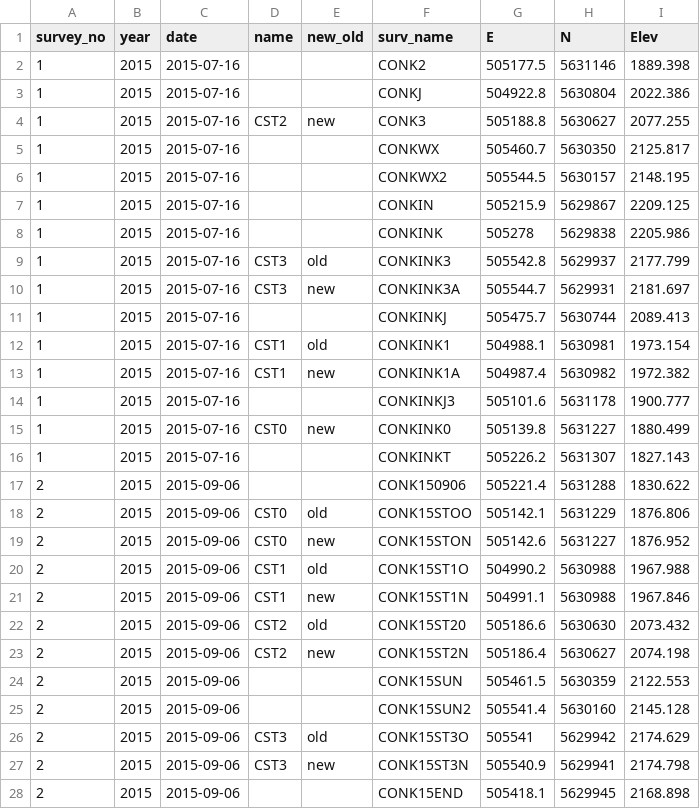
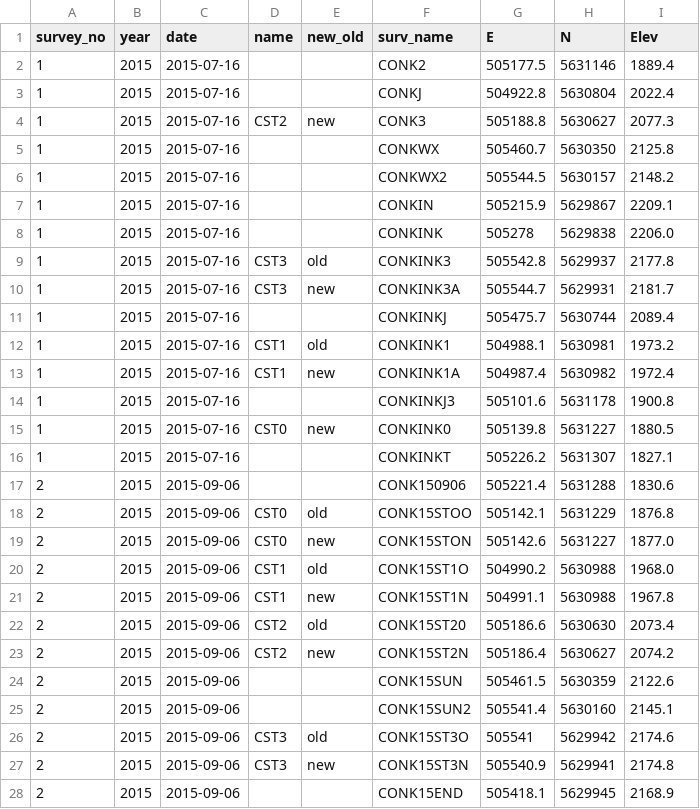
Before and after one commit to bpelto/ice_dynamics, a CSV file: conrad_points.csv, drawn as a sheet; only a part is shown; the diff covers the shown part only.

```diff
--- a/conrad_points.csv
+++ b/conrad_points.csv
@@ -1,28 +1,28 @@
 survey_no,year,date,name,new_old,surv_name,E,N,Elev
-1,2015,2015-07-16,,,CONK2,505177.5,5631146,1889.398
-1,2015,2015-07-16,,,CONKJ,504922.8,5630804,2022.386
-1,2015,2015-07-16,CST2,new,CONK3,505188.8,5630627,2077.255
-1,2015,2015-07-16,,,CONKWX,505460.7,5630350,2125.817
-1,2015,2015-07-16,,,CONKWX2,505544.5,5630157,2148.195
-1,2015,2015-07-16,,,CONKIN,505215.9,5629867,2209.125
-1,2015,2015-07-16,,,CONKINK,505278,5629838,2205.986
-1,2015,2015-07-16,CST3,old,CONKINK3,505542.8,5629937,2177.799
-1,2015,2015-07-16,CST3,new,CONKINK3A,505544.7,5629931,2181.697
-1,2015,2015-07-16,,,CONKINKJ,505475.7,5630744,2089.413
-1,2015,2015-07-16,CST1,old,CONKINK1,504988.1,5630981,1973.154
-1,2015,2015-07-16,CST1,new,CONKINK1A,504987.4,5630982,1972.382
-1,2015,2015-07-16,,,CONKINKJ3,505101.6,5631178,1900.777
-1,2015,2015-07-16,CST0,new,CONKINK0,505139.8,5631227,1880.499
-1,2015,2015-07-16,,,CONKINKT,505226.2,5631307,1827.143
-2,2015,2015-09-06,,,CONK150906,505221.4,5631288,1830.622
-2,2015,2015-09-06,CST0,old,CONK15STOO,505142.1,5631229,1876.806
-2,2015,2015-09-06,CST0,new,CONK15STON,505142.6,5631227,1876.952
-2,2015,2015-09-06,CST1,old,CONK15ST1O,504990.2,5630988,1967.988
-2,2015,2015-09-06,CST1,new,CONK15ST1N,504991.1,5630988,1967.846
-2,2015,2015-09-06,CST2,old,CONK15ST20,505186.6,5630630,2073.432
-2,2015,2015-09-06,CST2,new,CONK15ST2N,505186.4,5630627,2074.198
-2,2015,2015-09-06,,,CONK15SUN,505461.5,5630359,2122.553
-2,2015,2015-09-06,,,CONK15SUN2,505541.4,5630160,2145.128
-2,2015,2015-09-06,CST3,old,CONK15ST3O,505541,5629942,2174.629
-2,2015,2015-09-06,CST3,new,CONK15ST3N,505540.9,5629941,2174.798
-2,2015,2015-09-06,,,CONK15END,505418.1,5629945,2168.898
+1,2015,2015-07-16,,,CONK2,505177.5,5631146,1889.4
+1,2015,2015-07-16,,,CONKJ,504922.8,5630804,2022.4
+1,2015,2015-07-16,CST2,new,CONK3,505188.8,5630627,2077.3
+1,2015,2015-07-16,,,CONKWX,505460.7,5630350,2125.8
+1,2015,2015-07-16,,,CONKWX2,505544.5,5630157,2148.2
+1,2015,2015-07-16,,,CONKIN,505215.9,5629867,2209.1
+1,2015,2015-07-16,,,CONKINK,505278,5629838,2206.0
+1,2015,2015-07-16,CST3,old,CONKINK3,505542.8,5629937,2177.8
+1,2015,2015-07-16,CST3,new,CONKINK3A,505544.7,5629931,2181.7
+1,2015,2015-07-16,,,CONKINKJ,505475.7,5630744,2089.4
+1,2015,2015-07-16,CST1,old,CONKINK1,504988.1,5630981,1973.2
+1,2015,2015-07-16,CST1,new,CONKINK1A,504987.4,5630982,1972.4
+1,2015,2015-07-16,,,CONKINKJ3,505101.6,5631178,1900.8
+1,2015,2015-07-16,CST0,new,CONKINK0,505139.8,5631227,1880.5
+1,2015,2015-07-16,,,CONKINKT,505226.2,5631307,1827.1
+2,2015,2015-09-06,,,CONK150906,505221.4,5631288,1830.6
+2,2015,2015-09-06,CST0,old,CONK15STOO,505142.1,5631229,1876.8
+2,2015,2015-09-06,CST0,new,CONK15STON,505142.6,5631227,1877.0
+2,2015,2015-09-06,CST1,old,CONK15ST1O,504990.2,5630988,1968.0
+2,2015,2015-09-06,CST1,new,CONK15ST1N,504991.1,5630988,1967.8
+2,2015,2015-09-06,CST2,old,CONK15ST20,505186.6,5630630,2073.4
+2,2015,2015-09-06,CST2,new,CONK15ST2N,505186.4,5630627,2074.2
+2,2015,2015-09-06,,,CONK15SUN,505461.5,5630359,2122.6
+2,2015,2015-09-06,,,CONK15SUN2,505541.4,5630160,2145.1
+2,2015,2015-09-06,CST3,old,CONK15ST3O,505541,5629942,2174.6
+2,2015,2015-09-06,CST3,new,CONK15ST3N,505540.9,5629941,2174.8
+2,2015,2015-09-06,,,CONK15END,505418.1,5629945,2168.9
```
Also changed, not shown: 153 edited cells elsewhere in this file, 1 other file.
